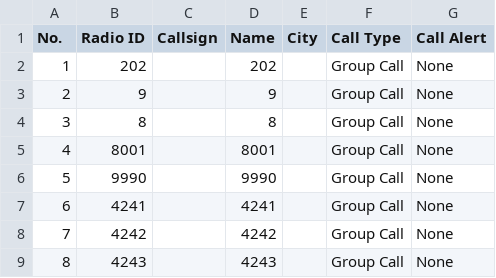
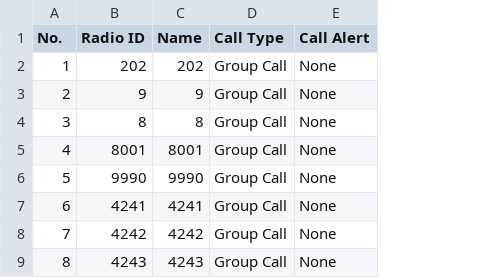
Before and after one commit to alinakis/anytone-878uvii-plus, a CSV file: TalkGroups.CSV, drawn as a sheet; only a part is shown; the diff names each change by its address in the sheet, - before the commit and + after, or states it on an @@ line.

```diff
--- a/TalkGroups.CSV
+++ b/TalkGroups.CSV
-column C (Callsign), empty
-column E (City), empty
```
Also changed, not shown: AESEncryptionCode.CSV, APRS.CSV, 5 other files.
